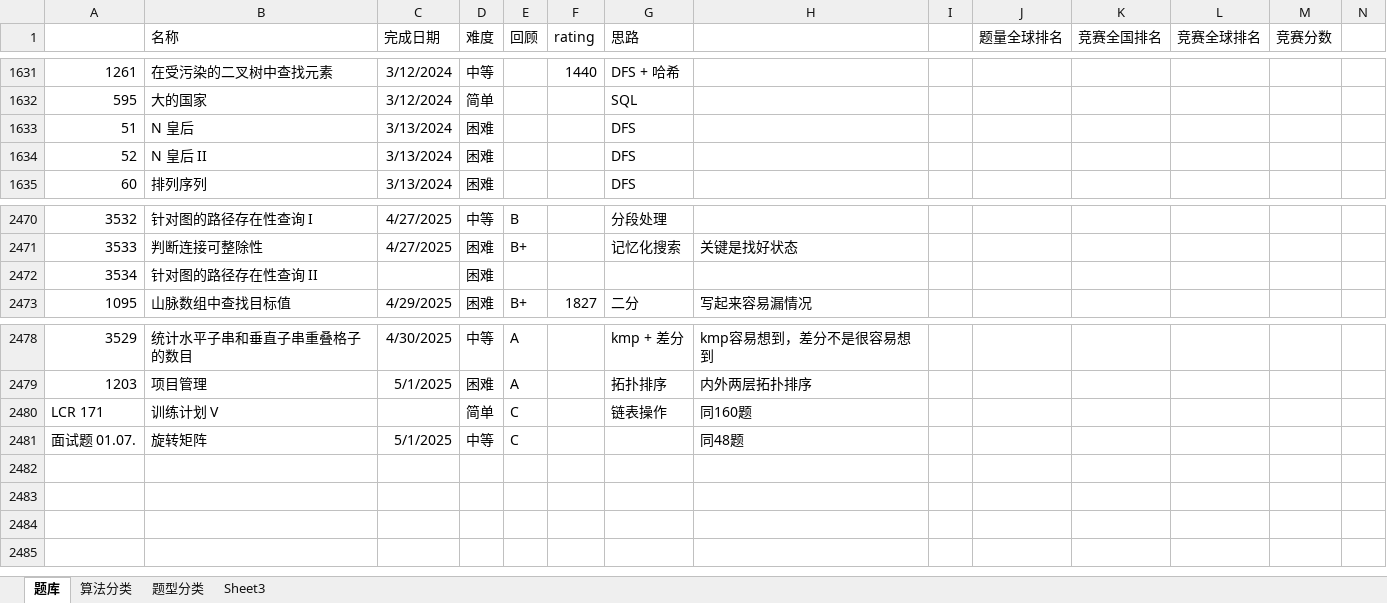
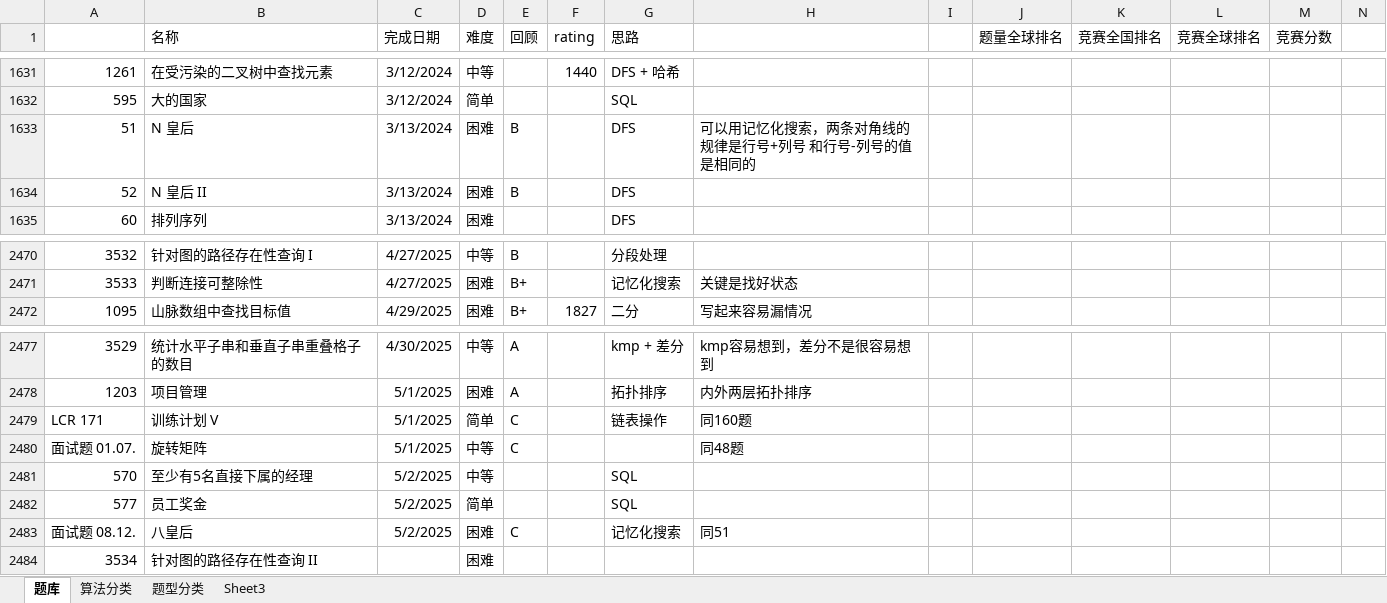
Before and after one commit to wangsun39/leetcode, an Excel workbook: Problems.xlsx, sheet 题库, drawn as a sheet; only a part is shown, gaps mark what is left out; values as stored, in another font and other column widths than the file's, no borders; charts and pictures not drawn; addresses are those after the commit; the diff names each change by its address in the sheet, - before the commit and + after, or states it on an @@ line.

Commit message:
daily problems 2025/5/2

```diff
--- a/Problems.xlsx (sheet 题库)
+++ b/Problems.xlsx (sheet 题库)
-E1633:E1634 (回顾): (empty)
+E1633:E1634 (回顾): B
-H1633: (empty)
+H1633: 可以用记忆化搜索，两条对角线的规律是行号+列号 和行号-列号的值是相同的
-C2479 (完成日期): (empty)
+C2479 (完成日期): 5/1/2025
+row 2481: 570 | 至少有5名直接下属的经理 | 5/2/2025 | 中等 |  |  | SQL
+row 2482: 577 | 员工奖金 | 5/2/2025 | 简单 |  |  | SQL
+row 2483: 面试题 08.12. | 八皇后 | 5/2/2025 | 困难 | C |  | 记忆化搜索 | 同51
@@ row 2472 moved to row 2484: 3534 @@
```
Also changed, not shown: 4 other files.
